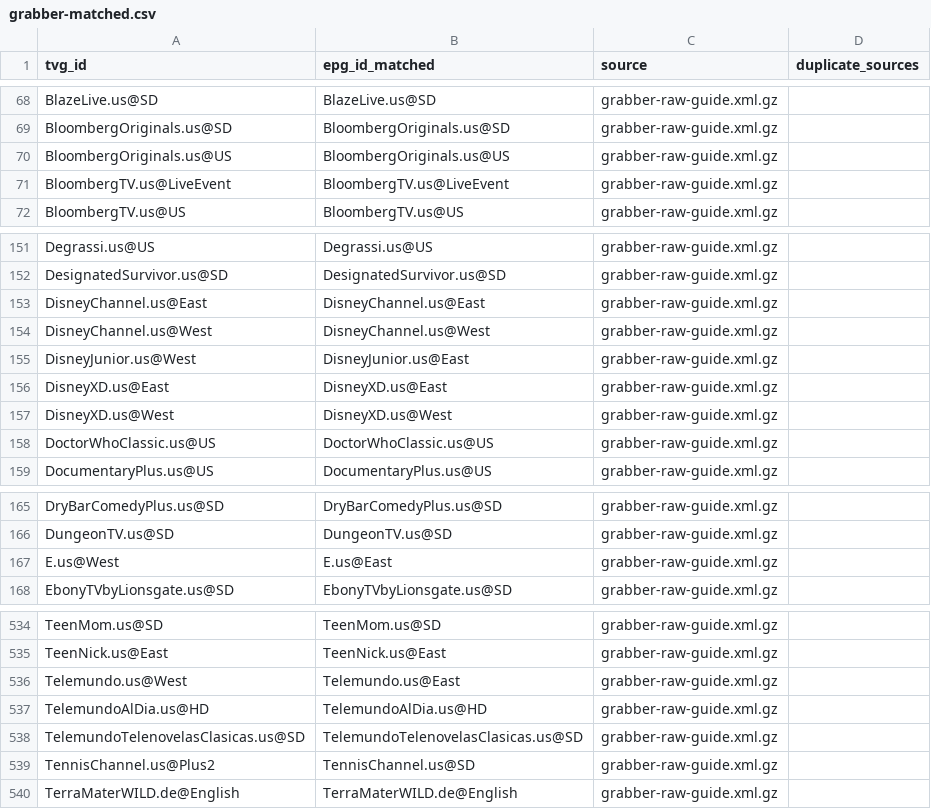
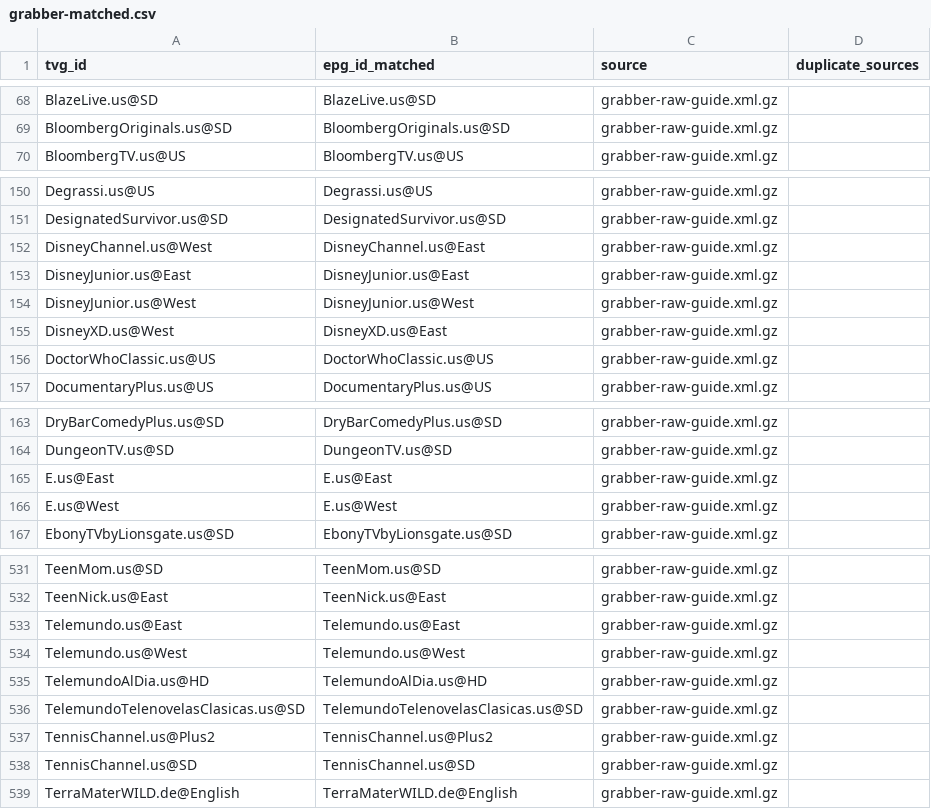
Before and after one commit to umarjamilpc/EPG-LIST-GEN, a CSV file: epgs/US/reports/grabber-matched.csv, drawn as a sheet; only a part is shown, gaps mark what is left out; the diff covers the shown part only.

```diff
--- a/epgs/US/reports/grabber-matched.csv
+++ b/epgs/US/reports/grabber-matched.csv
@@ -69,4 +69,2 @@ BlazeLive.us@SD,BlazeLive.us@SD,grabber-raw-guide.xml.gz,
 BloombergOriginals.us@SD,BloombergOriginals.us@SD,grabber-raw-guide.xml.gz,
-BloombergOriginals.us@US,BloombergOriginals.us@US,grabber-raw-guide.xml.gz,
-BloombergTV.us@LiveEvent,BloombergTV.us@LiveEvent,grabber-raw-guide.xml.gz,
 BloombergTV.us@US,BloombergTV.us@US,grabber-raw-guide.xml.gz,
@@ -152,7 +151,6 @@ Degrassi.us@US,Degrassi.us@US,grabber-raw-guide.xml.gz,
 DesignatedSurvivor.us@SD,DesignatedSurvivor.us@SD,grabber-raw-guide.xml.gz,
-DisneyChannel.us@East,DisneyChannel.us@East,grabber-raw-guide.xml.gz,
-DisneyChannel.us@West,DisneyChannel.us@West,grabber-raw-guide.xml.gz,
-DisneyJunior.us@West,DisneyJunior.us@East,grabber-raw-guide.xml.gz,
-DisneyXD.us@East,DisneyXD.us@East,grabber-raw-guide.xml.gz,
-DisneyXD.us@West,DisneyXD.us@West,grabber-raw-guide.xml.gz,
+DisneyChannel.us@West,DisneyChannel.us@East,grabber-raw-guide.xml.gz,
+DisneyJunior.us@East,DisneyJunior.us@East,grabber-raw-guide.xml.gz,
+DisneyJunior.us@West,DisneyJunior.us@West,grabber-raw-guide.xml.gz,
+DisneyXD.us@West,DisneyXD.us@East,grabber-raw-guide.xml.gz,
 DoctorWhoClassic.us@US,DoctorWhoClassic.us@US,grabber-raw-guide.xml.gz,
@@ -166,3 +164,4 @@ DryBarComedyPlus.us@SD,DryBarComedyPlus.us@SD,grabber-raw-guide.xml.gz,
 DungeonTV.us@SD,DungeonTV.us@SD,grabber-raw-guide.xml.gz,
-E.us@West,E.us@East,grabber-raw-guide.xml.gz,
+E.us@East,E.us@East,grabber-raw-guide.xml.gz,
+E.us@West,E.us@West,grabber-raw-guide.xml.gz,
 EbonyTVbyLionsgate.us@SD,EbonyTVbyLionsgate.us@SD,grabber-raw-guide.xml.gz,
@@ -535,6 +532,8 @@ TeenMom.us@SD,TeenMom.us@SD,grabber-raw-guide.xml.gz,
 TeenNick.us@East,TeenNick.us@East,grabber-raw-guide.xml.gz,
-Telemundo.us@West,Telemundo.us@East,grabber-raw-guide.xml.gz,
+Telemundo.us@East,Telemundo.us@East,grabber-raw-guide.xml.gz,
+Telemundo.us@West,Telemundo.us@West,grabber-raw-guide.xml.gz,
 TelemundoAlDia.us@HD,TelemundoAlDia.us@HD,grabber-raw-guide.xml.gz,
 TelemundoTelenovelasClasicas.us@SD,TelemundoTelenovelasClasicas.us@SD,grabber-raw-guide.xml.gz,
-TennisChannel.us@Plus2,TennisChannel.us@SD,grabber-raw-guide.xml.gz,
+TennisChannel.us@Plus2,TennisChannel.us@Plus2,grabber-raw-guide.xml.gz,
+TennisChannel.us@SD,TennisChannel.us@SD,grabber-raw-guide.xml.gz,
 TerraMaterWILD.de@English,TerraMaterWILD.de@English,grabber-raw-guide.xml.gz,
```
Also changed, not shown: 3 added rows, 4 removed rows and 11 edited cells elsewhere in this file, epgs/US/reports/merge-matched.csv, epgs/US/reports/urls-matched.csv, 12 other files.
